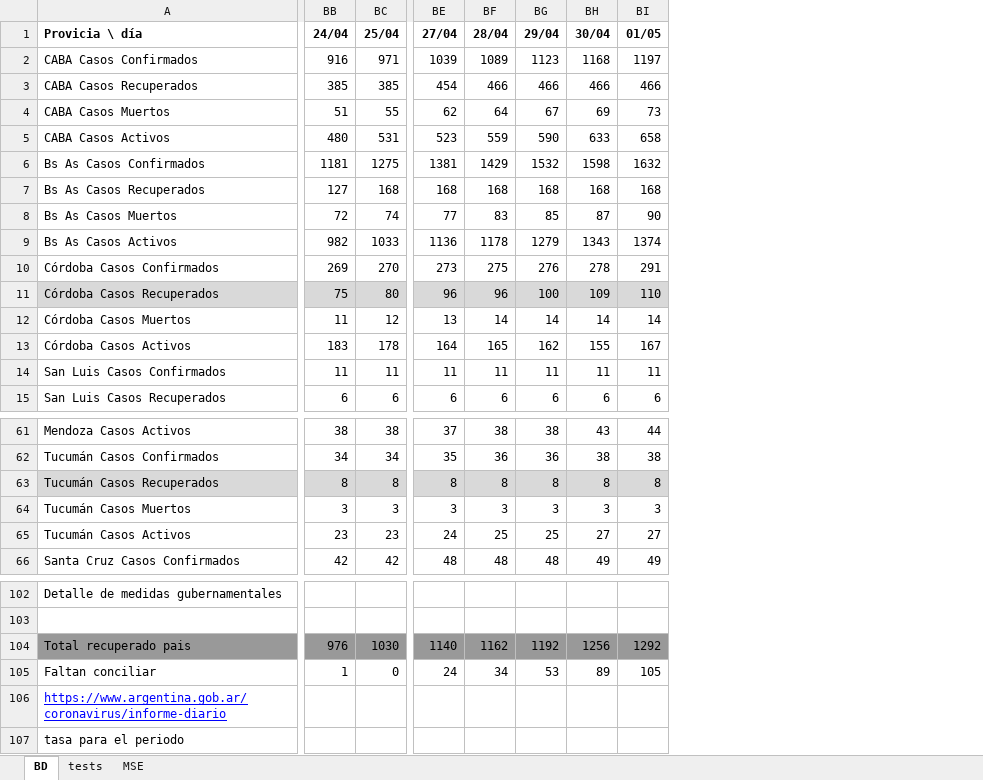
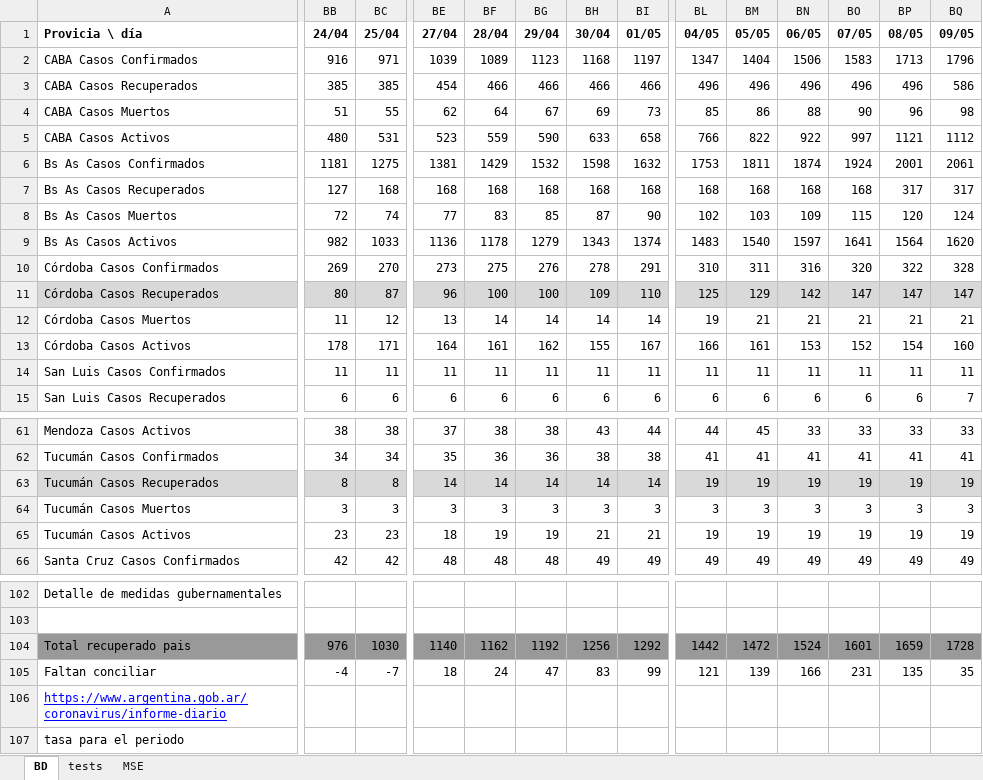
Before and after one commit to ivco19/libs, an Excel workbook: databases/cases.xlsx, sheet BD, drawn as a sheet; only a part is shown, gaps mark what is left out; values as stored, in another font and other column widths than the file's, no borders; charts and pictures not drawn; the diff covers the shown part only; the diff names each change by its address in the sheet, - before the commit and + after, or states it on an @@ line.

```diff
--- a/databases/cases.xlsx (sheet BD)
+++ b/databases/cases.xlsx (sheet BD)
+column BL (04/05), rows 2-15: 1347 | 496 | 85 | 766 | 1753 | 168 | 102 | 1483 | 310 | 125 | 19 | 166 | 11 | 6; rows 61-66: 44 | 41 | 19 | 3 | 19 | 49; rows 104-105: 1442 | 121
+column BM (05/05), rows 2-15: 1404 | 496 | 86 | 822 | 1811 | 168 | 103 | 1540 | 311 | 129 | 21 | 161 | 11 | 6; rows 61-66: 45 | 41 | 19 | 3 | 19 | 49; rows 104-105: 1472 | 139
+column BN (06/05), rows 2-15: 1506 | 496 | 88 | 922 | 1874 | 168 | 109 | 1597 | 316 | 142 | 21 | 153 | 11 | 6; rows 61-66: 33 | 41 | 19 | 3 | 19 | 49; rows 104-105: 1524 | 166
+column BO (07/05), rows 2-15: 1583 | 496 | 90 | 997 | 1924 | 168 | 115 | 1641 | 320 | 147 | 21 | 152 | 11 | 6; rows 61-66: 33 | 41 | 19 | 3 | 19 | 49; rows 104-105: 1601 | 231
+column BP (08/05), rows 2-15: 1713 | 496 | 96 | 1121 | 2001 | 317 | 120 | 1564 | 322 | 147 | 21 | 154 | 11 | 6; rows 61-66: 33 | 41 | 19 | 3 | 19 | 49; rows 104-105: 1659 | 135
+column BQ (09/05), rows 2-15: 1796 | 586 | 98 | 1112 | 2061 | 317 | 124 | 1620 | 328 | 147 | 21 | 160 | 11 | 7; rows 61-66: 33 | 41 | 19 | 3 | 19 | 49; rows 104-105: 1728 | 35
-BB11 (24/04): 75
+BB11 (24/04): 80
-BC11 (25/04): 80
+BC11 (25/04): 87
-BF11 (28/04): 96
+BF11 (28/04): 100
-BB13 (24/04): 183
+BB13 (24/04): 178
-BC13 (25/04): 178
+BC13 (25/04): 171
-BF13 (28/04): 165
+BF13 (28/04): 161
-BE63 (27/04): 8
+BE63 (27/04): 14
-BF63 (28/04): 8
+BF63 (28/04): 14
-BG63 (29/04): 8
+BG63 (29/04): 14
-BH63 (30/04): 8
+BH63 (30/04): 14
-BI63 (01/05): 8
+BI63 (01/05): 14
-BE65 (27/04): 24
+BE65 (27/04): 18
-BF65 (28/04): 25
+BF65 (28/04): 19
-BG65 (29/04): 25
+BG65 (29/04): 19
-BH65 (30/04): 27
+BH65 (30/04): 21
-BI65 (01/05): 27
+BI65 (01/05): 21
-BB105 (24/04): 1
+BB105 (24/04): -4
-BC105 (25/04): 0
+BC105 (25/04): -7
-BE105 (27/04): 24
+BE105 (27/04): 18
-BF105 (28/04): 34
+BF105 (28/04): 24
-BG105 (29/04): 53
+BG105 (29/04): 47
-BH105 (30/04): 89
+BH105 (30/04): 83
-BI105 (01/05): 105
+BI105 (01/05): 99
```
Also changed, not shown: 11 added rows and 6 edited cells elsewhere in this sheet, charts or pictures, 2 other files.
